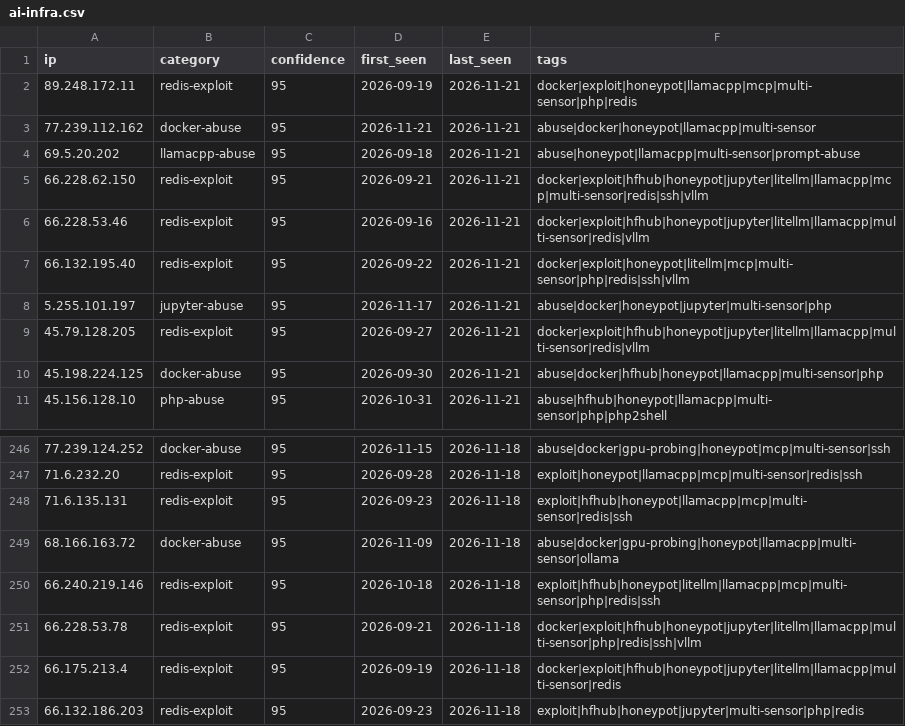
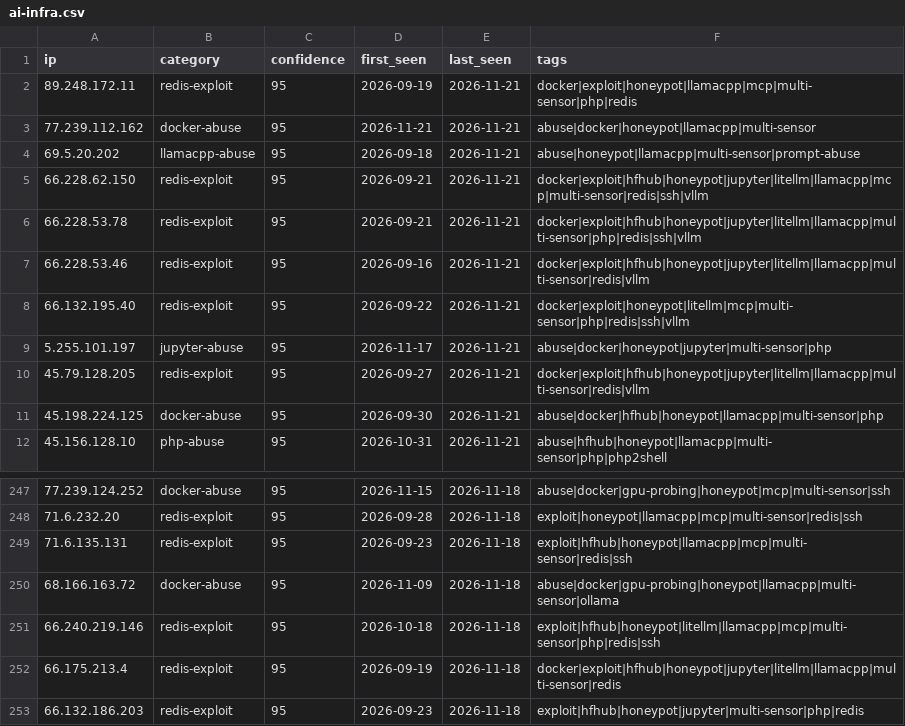
Before and after one commit to Zikmadol/trapline-ioc, a CSV file: feeds/ai-infra.csv, drawn as a sheet; only a part is shown, gaps mark what is left out.

```diff
--- a/feeds/ai-infra.csv
+++ b/feeds/ai-infra.csv
@@ -5,2 +5,3 @@ ip,category,confidence,first_seen,last_seen,tags
 66.228.62.150,redis-exploit,95,2026-09-21,2026-11-21,docker|exploit|hfhub|honeypot|jupyter|litellm|llamacpp|mcp|multi-sensor|redis|ssh|vllm
+66.228.53.78,redis-exploit,95,2026-09-21,2026-11-21,docker|exploit|hfhub|honeypot|jupyter|litellm|llamacpp|multi-sensor|php|redis|ssh|vllm
 66.228.53.46,redis-exploit,95,2026-09-16,2026-11-21,docker|exploit|hfhub|honeypot|jupyter|litellm|llamacpp|multi-sensor|redis|vllm
@@ -250,3 +251,2 @@ ip,category,confidence,first_seen,last_seen,tags
 66.240.219.146,redis-exploit,95,2026-10-18,2026-11-18,exploit|hfhub|honeypot|litellm|llamacpp|mcp|multi-sensor|php|redis|ssh
-66.228.53.78,redis-exploit,95,2026-09-21,2026-11-18,docker|exploit|hfhub|honeypot|jupyter|litellm|llamacpp|multi-sensor|php|redis|ssh|vllm
 66.175.213.4,redis-exploit,95,2026-09-19,2026-11-18,docker|exploit|hfhub|honeypot|jupyter|litellm|llamacpp|multi-sensor|redis
```
Also changed, not shown: daily/2026-11-21.csv, feeds/all-observed.csv, 12 other files.
